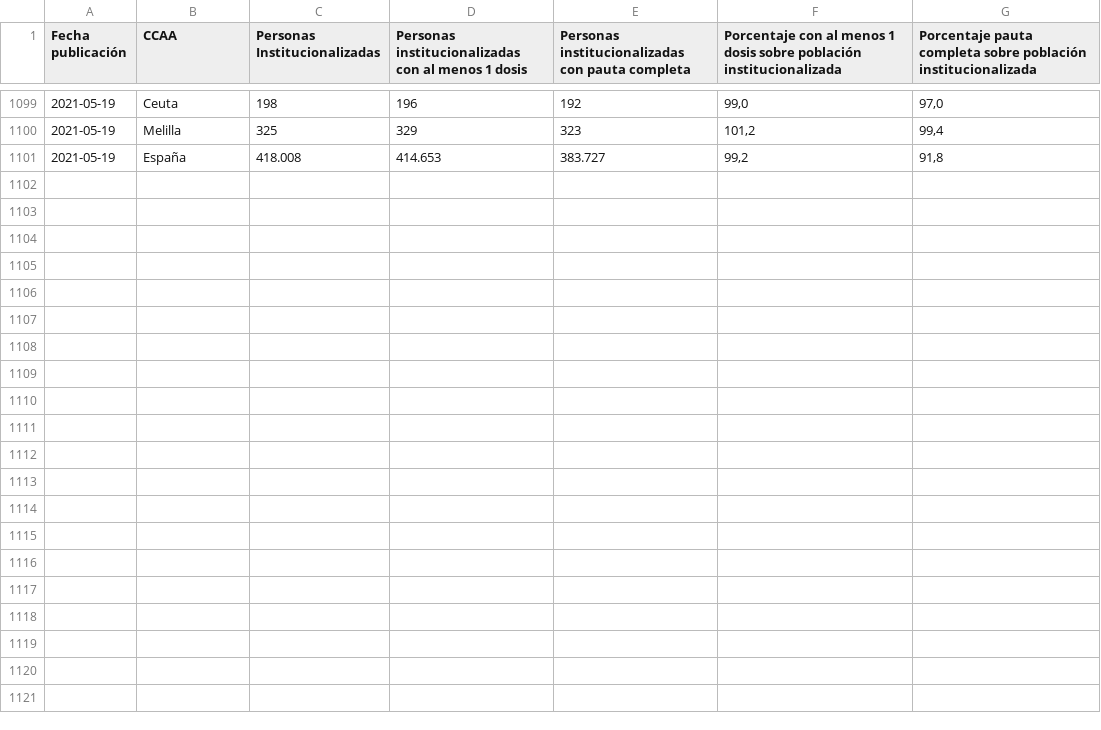
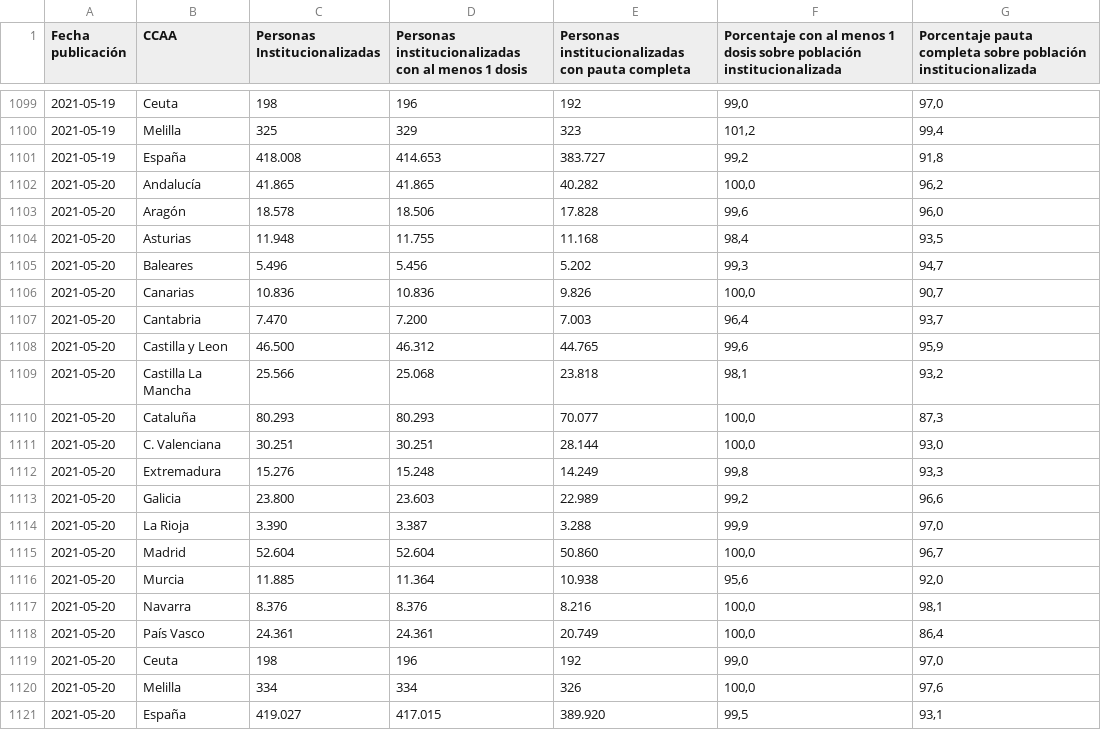
Before and after one commit to datadista/datasets, a CSV file: COVID 19/ccaa_vacunas_personas_institucionalizadas.csv, drawn as a sheet; only a part is shown, gaps mark what is left out; the diff names each change by its address in the sheet, - before the commit and + after, or states it on an @@ line.

Commit message:
Added new data

```diff
--- a/COVID 19/ccaa_vacunas_personas_institucionalizadas.csv
+++ b/COVID 19/ccaa_vacunas_personas_institucionalizadas.csv
+row 1102: 2021-05-20 | Andalucía | 41.865 | 41.865 | 40.282 | 100,0 | 96,2
+row 1103: 2021-05-20 | Aragón | 18.578 | 18.506 | 17.828 | 99,6 | 96,0
+row 1104: 2021-05-20 | Asturias | 11.948 | 11.755 | 11.168 | 98,4 | 93,5
+row 1105: 2021-05-20 | Baleares | 5.496 | 5.456 | 5.202 | 99,3 | 94,7
+row 1106: 2021-05-20 | Canarias | 10.836 | 10.836 | 9.826 | 100,0 | 90,7
+row 1107: 2021-05-20 | Cantabria | 7.470 | 7.200 | 7.003 | 96,4 | 93,7
+row 1108: 2021-05-20 | Castilla y Leon | 46.500 | 46.312 | 44.765 | 99,6 | 95,9
+row 1109: 2021-05-20 | Castilla La Mancha | 25.566 | 25.068 | 23.818 | 98,1 | 93,2
+row 1110: 2021-05-20 | Cataluña | 80.293 | 80.293 | 70.077 | 100,0 | 87,3
+row 1111: 2021-05-20 | C. Valenciana | 30.251 | 30.251 | 28.144 | 100,0 | 93,0
+row 1112: 2021-05-20 | Extremadura | 15.276 | 15.248 | 14.249 | 99,8 | 93,3
+row 1113: 2021-05-20 | Galicia | 23.800 | 23.603 | 22.989 | 99,2 | 96,6
+row 1114: 2021-05-20 | La Rioja | 3.390 | 3.387 | 3.288 | 99,9 | 97,0
+row 1115: 2021-05-20 | Madrid | 52.604 | 52.604 | 50.860 | 100,0 | 96,7
+row 1116: 2021-05-20 | Murcia | 11.885 | 11.364 | 10.938 | 95,6 | 92,0
+row 1117: 2021-05-20 | Navarra | 8.376 | 8.376 | 8.216 | 100,0 | 98,1
+row 1118: 2021-05-20 | País Vasco | 24.361 | 24.361 | 20.749 | 100,0 | 86,4
+row 1119: 2021-05-20 | Ceuta | 198 | 196 | 192 | 99,0 | 97,0
+row 1120: 2021-05-20 | Melilla | 334 | 334 | 326 | 100,0 | 97,6
+row 1121: 2021-05-20 | España | 419.027 | 417.015 | 389.920 | 99,5 | 93,1
```
